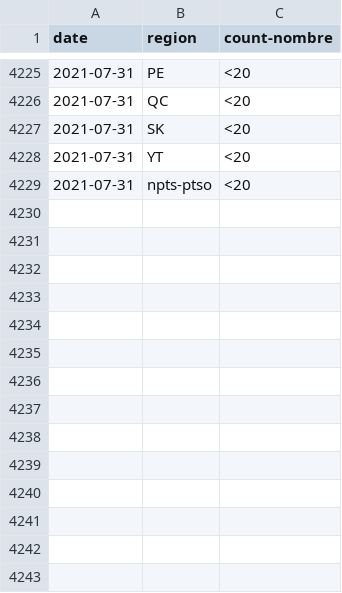
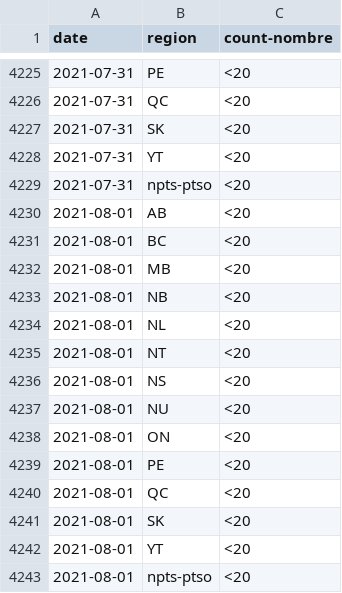
Before and after one commit to cds-snc/covid-alert-data, a CSV file: csv/daily-journalier/server_otk_claimed_pt.daily-journalier.csv, drawn as a sheet; only a part is shown, gaps mark what is left out.

```diff
--- a/csv/daily-journalier/server_otk_claimed_pt.daily-journalier.csv
+++ b/csv/daily-journalier/server_otk_claimed_pt.daily-journalier.csv
@@ -4229 +4229,15 @@ date,region,count-nombre
 2021-07-31,npts-ptso,<20
+2021-08-01,AB,<20
+2021-08-01,BC,<20
+2021-08-01,MB,<20
+2021-08-01,NB,<20
+2021-08-01,NL,<20
+2021-08-01,NT,<20
+2021-08-01,NS,<20
+2021-08-01,NU,<20
+2021-08-01,ON,<20
+2021-08-01,PE,<20
+2021-08-01,QC,<20
+2021-08-01,SK,<20
+2021-08-01,YT,<20
+2021-08-01,npts-ptso,<20
```
Also changed, not shown: csv/daily-journalier/server_otk_claimed.daily-journalier.csv, csv/daily-journalier/server_otk_generated.daily-journalier.csv, 5 other files.
